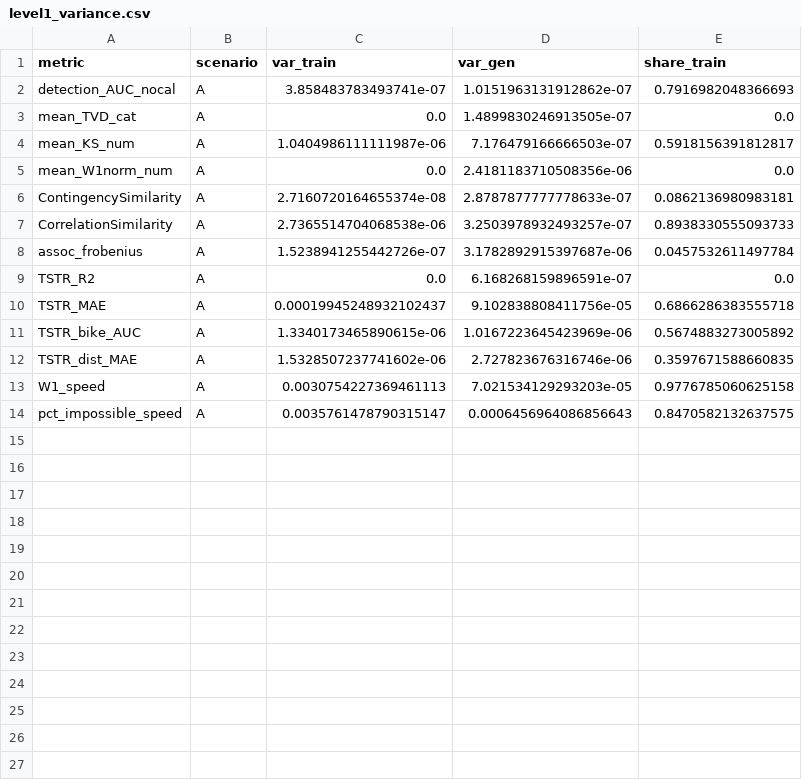
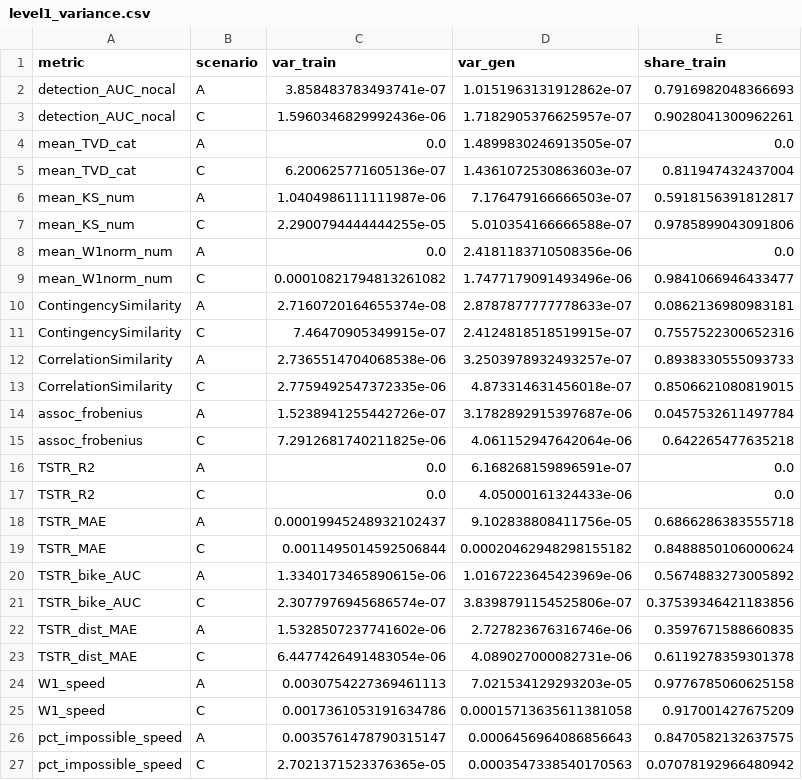
Before and after one commit to LefieTsimplekas/thesis-bikeshare-synthesis, a CSV file: artifacts/evaluation/level1_variance.csv, drawn as a sheet.

```diff
--- a/artifacts/evaluation/level1_variance.csv
+++ b/artifacts/evaluation/level1_variance.csv
@@ -2,13 +2,26 @@ metric,scenario,var_train,var_gen,share_train
 detection_AUC_nocal,A,3.858483783493741e-07,1.0151963131912862e-07,0.7916982048366693
+detection_AUC_nocal,C,1.5960346829992436e-06,1.7182905376625957e-07,0.9028041300962261
 mean_TVD_cat,A,0.0,1.4899830246913505e-07,0.0
+mean_TVD_cat,C,6.200625771605136e-07,1.4361072530863603e-07,0.811947432437004
 mean_KS_num,A,1.0404986111111987e-06,7.176479166666503e-07,0.5918156391812817
+mean_KS_num,C,2.2900794444444255e-05,5.010354166666588e-07,0.9785899043091806
 mean_W1norm_num,A,0.0,2.4181183710508356e-06,0.0
+mean_W1norm_num,C,0.00010821794813261082,1.7477179091493496e-06,0.9841066946433477
 ContingencySimilarity,A,2.7160720164655374e-08,2.8787877777778633e-07,0.0862136980983181
+ContingencySimilarity,C,7.46470905349915e-07,2.4124818518519915e-07,0.7557522300652316
 CorrelationSimilarity,A,2.7365514704068538e-06,3.2503978932493257e-07,0.8938330555093733
+CorrelationSimilarity,C,2.7759492547372335e-06,4.873314631456018e-07,0.8506621080819015
 assoc_frobenius,A,1.5238941255442726e-07,3.1782892915397687e-06,0.0457532611497784
+assoc_frobenius,C,7.2912681740211825e-06,4.061152947642064e-06,0.642265477635218
 TSTR_R2,A,0.0,6.168268159896591e-07,0.0
+TSTR_R2,C,0.0,4.05000161324433e-06,0.0
 TSTR_MAE,A,0.00019945248932102437,9.102838808411756e-05,0.6866286383555718
+TSTR_MAE,C,0.0011495014592506844,0.00020462948298155182,0.8488850106000624
 TSTR_bike_AUC,A,1.3340173465890615e-06,1.0167223645423969e-06,0.5674883273005892
+TSTR_bike_AUC,C,2.3077976945686574e-07,3.8398791154525806e-07,0.37539346421183856
 TSTR_dist_MAE,A,1.5328507237741602e-06,2.727823676316746e-06,0.3597671588660835
+TSTR_dist_MAE,C,6.4477426491483054e-06,4.089027000082731e-06,0.6119278359301378
 W1_speed,A,0.0030754227369461113,7.021534129293203e-05,0.9776785060625158
+W1_speed,C,0.0017361053191634786,0.00015713635611381058,0.917001427675209
 pct_impossible_speed,A,0.0035761478790315147,0.0006456964086856643,0.8470582132637575
+pct_impossible_speed,C,2.7021371523376365e-05,0.0003547338540170563,0.07078192966480942
```
Also changed, not shown: artifacts/evaluation/level1_summary.csv, artifacts/evaluation/metrics.csv, 21 other files.
